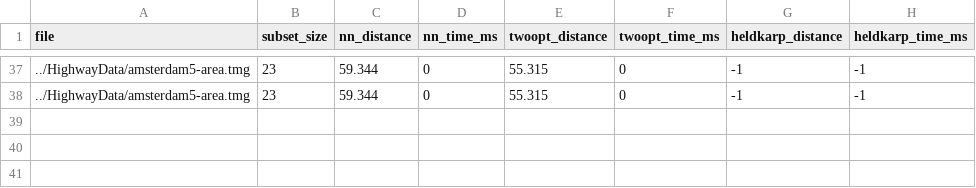
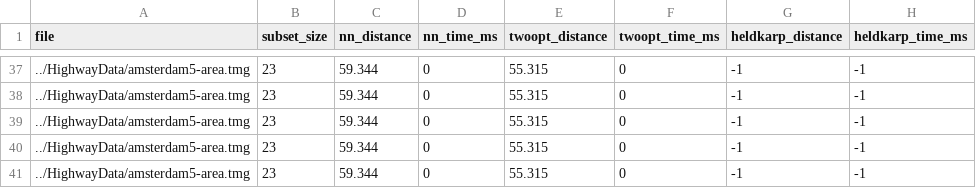
Before and after one commit to DanielCater/Algorithms-Showcase-Project, a CSV file: results/amsterdam5-area/results.csv, drawn as a sheet; only a part is shown, gaps mark what is left out; the diff names each change by its address in the sheet, - before the commit and + after, or states it on an @@ line.

```diff
--- a/results/amsterdam5-area/results.csv
+++ b/results/amsterdam5-area/results.csv
+row 39: ../HighwayData/amsterdam5-area.tmg | 23 | 59.344 | 0 | 55.315 | 0 | -1 | -1
+row 40: ../HighwayData/amsterdam5-area.tmg | 23 | 59.344 | 0 | 55.315 | 0 | -1 | -1
+row 41: ../HighwayData/amsterdam5-area.tmg | 23 | 59.344 | 0 | 55.315 | 0 | -1 | -1
```
Also changed, not shown: results/AGO-region/results.csv, results/BRA-AP-region/results.csv, 8 other files.
